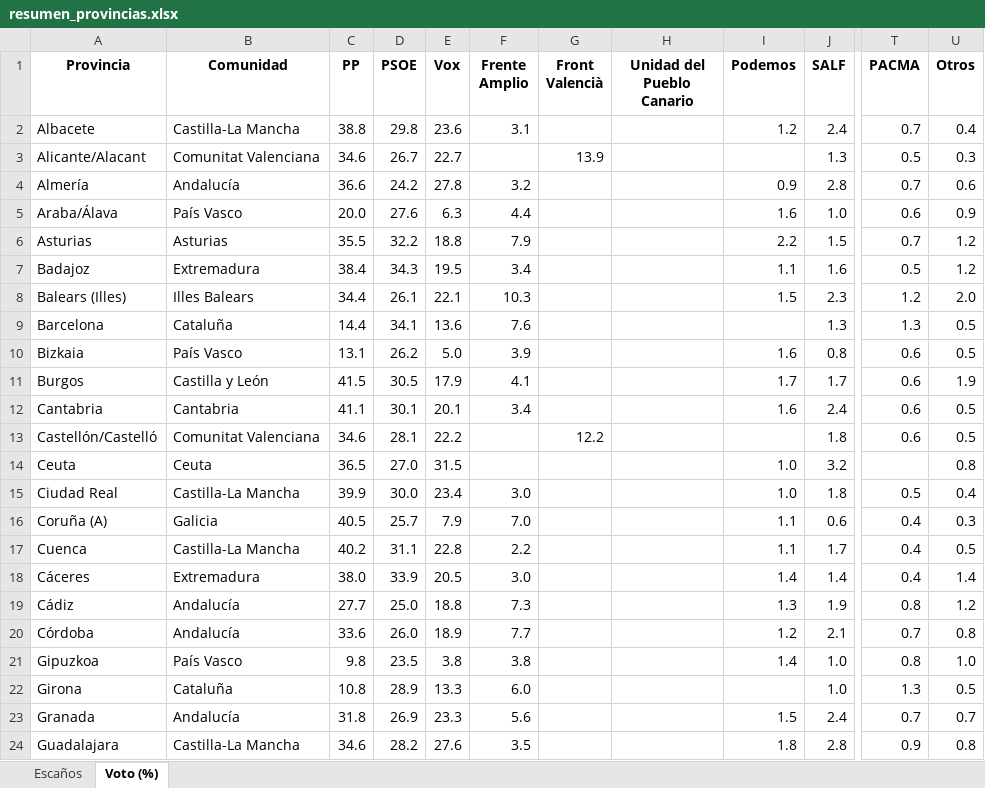
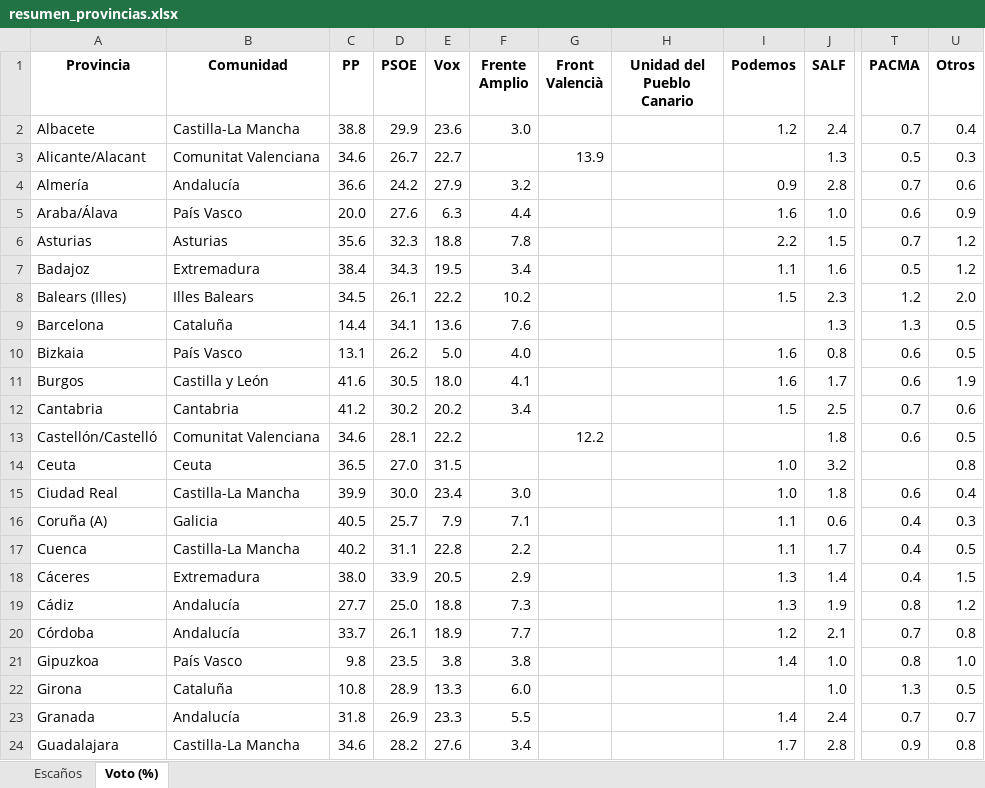
Before and after one commit to fermanpre/pondera, an Excel workbook: Web/sitio/resumen_provincias.xlsx, sheet Voto (%), drawn as a sheet; only a part is shown, gaps mark what is left out; values as stored, in another font and other column widths than the file's, no borders; the diff covers the shown part only; the diff names each change by its address in the sheet, - before the commit and + after, or states it on an @@ line.

```diff
--- a/Web/sitio/resumen_provincias.xlsx (sheet Voto (%))
+++ b/Web/sitio/resumen_provincias.xlsx (sheet Voto (%))
-D2 (PSOE): 29.8
+D2 (PSOE): 29.9
-F2 (Frente Amplio): 3.1
+F2 (Frente Amplio): 3.0
-E4 (Vox): 27.8
+E4 (Vox): 27.9
-C6 (PP): 35.5
+C6 (PP): 35.6
-D6 (PSOE): 32.2
+D6 (PSOE): 32.3
-F6 (Frente Amplio): 7.9
+F6 (Frente Amplio): 7.8
-C8 (PP): 34.4
+C8 (PP): 34.5
-E8 (Vox): 22.1
+E8 (Vox): 22.2
-F8 (Frente Amplio): 10.3
+F8 (Frente Amplio): 10.2
-F10 (Frente Amplio): 3.9
+F10 (Frente Amplio): 4.0
-C11 (PP): 41.5
+C11 (PP): 41.6
-E11 (Vox): 17.9
+E11 (Vox): 18.0
-I11 (Podemos): 1.7
+I11 (Podemos): 1.6
-C12 (PP): 41.1
+C12 (PP): 41.2
-D12 (PSOE): 30.1
+D12 (PSOE): 30.2
-E12 (Vox): 20.1
+E12 (Vox): 20.2
-I12 (Podemos): 1.6
+I12 (Podemos): 1.5
-J12 (SALF): 2.4
+J12 (SALF): 2.5
-T12 (PACMA): 0.6
+T12 (PACMA): 0.7
-U12 (Otros): 0.5
+U12 (Otros): 0.6
-T15 (PACMA): 0.5
+T15 (PACMA): 0.6
-F16 (Frente Amplio): 7.0
+F16 (Frente Amplio): 7.1
-F18 (Frente Amplio): 3.0
+F18 (Frente Amplio): 2.9
-I18 (Podemos): 1.4
+I18 (Podemos): 1.3
-U18 (Otros): 1.4
+U18 (Otros): 1.5
-C20 (PP): 33.6
+C20 (PP): 33.7
-D20 (PSOE): 26.0
+D20 (PSOE): 26.1
-F23 (Frente Amplio): 5.6
+F23 (Frente Amplio): 5.5
-I23 (Podemos): 1.5
+I23 (Podemos): 1.4
-F24 (Frente Amplio): 3.5
+F24 (Frente Amplio): 3.4
-I24 (Podemos): 1.8
+I24 (Podemos): 1.7
```
Also changed, not shown: 44 edited cells elsewhere in this sheet, 27 other files.
